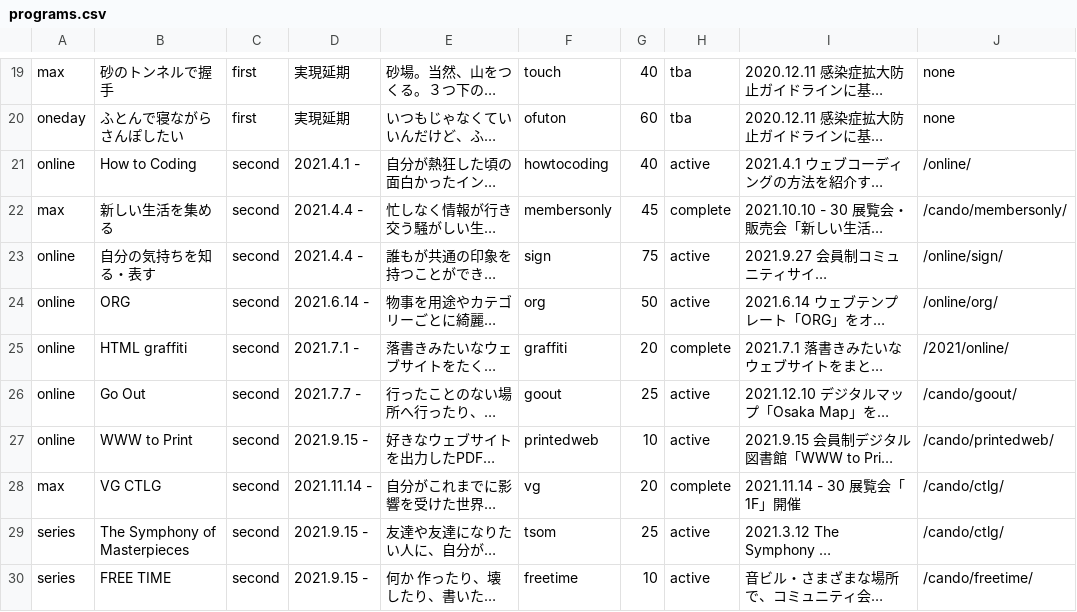
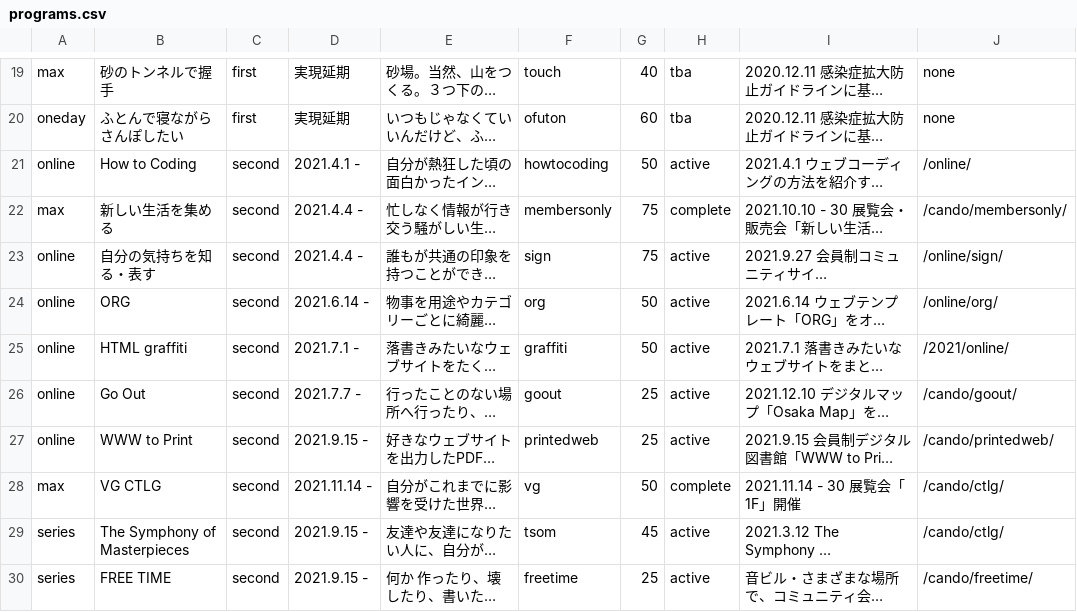
Before and after one commit to chottocrazy/index, a CSV file: programs/programs.csv, drawn as a sheet; only a part is shown, gaps mark what is left out; long unchanged cells end in …; the diff names each change by its address in the sheet, - before the commit and + after, or states it on an @@ line.

Commit message:
Update programs.csv

```diff
--- a/programs/programs.csv
+++ b/programs/programs.csv
-G21: 40
+G21: 50
-G22: 45
+G22: 75
-G25: 20
+G25: 50
-H25: complete
+H25: active
-G27: 10
+G27: 25
-G28: 20
+G28: 50
-G29: 25
+G29: 45
-G30: 10
+G30: 25
```
